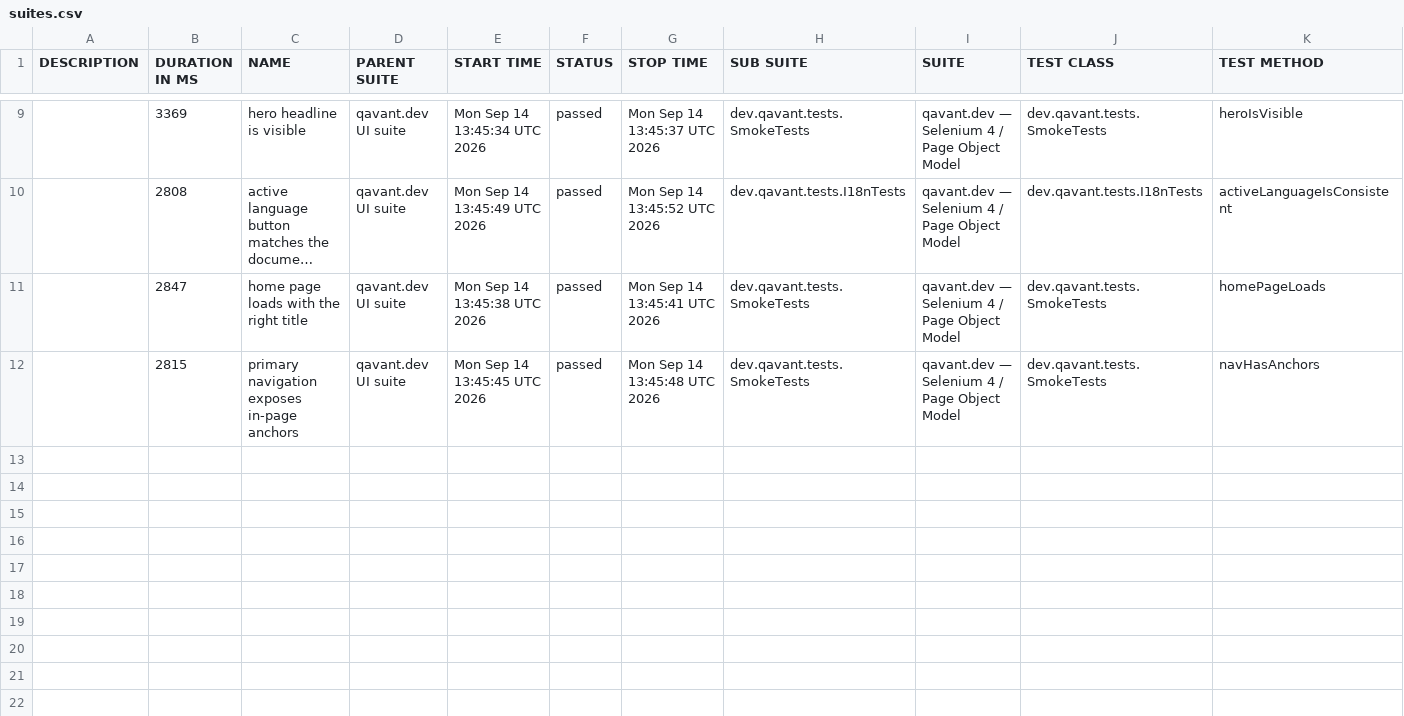
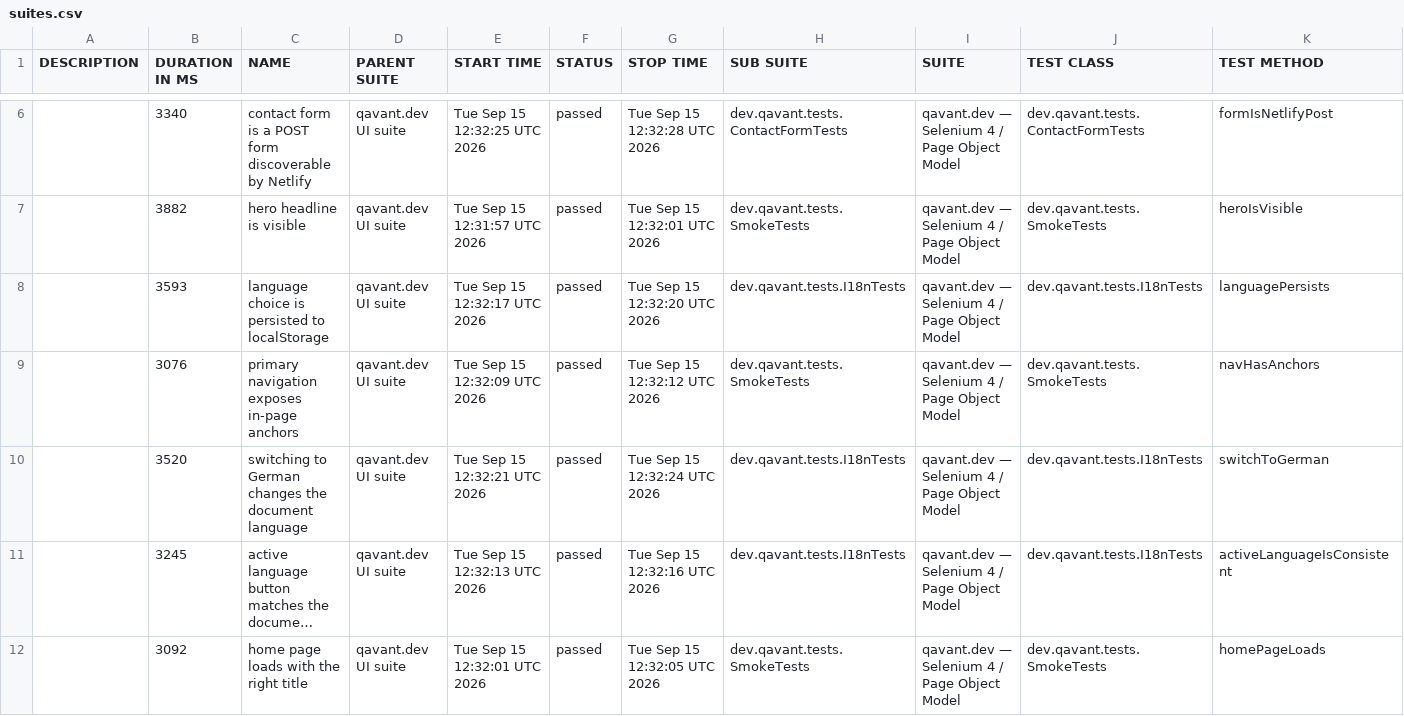
Before and after one commit to peterolah-qa/qavant-selenium, a CSV file: data/suites.csv, drawn as a sheet; only a part is shown, gaps mark what is left out; long unchanged cells end in …; removed rows and columns are numbered as before the commit, all else as after; the diff covers the shown part only; the diff names each change by its address in the sheet, - before the commit and + after, or states it on an @@ line.

```diff
--- a/data/suites.csv
+++ b/data/suites.csv
+row 6:  | 3340 | contact form is a POST form discoverable by Netlify | qavant.dev UI suite | Tue Sep 15 12:32:25 UTC 2026 | passed | Tue Sep 15 12:32:28 UTC 2026 | dev.qavant.tests.ContactFormTests | qavant.dev — Selenium 4 / Page Object Model | dev.qavant.tests.ContactFormTests | formIsNetlifyPost
-B7 (DURATION IN MS): 3369
+B7 (DURATION IN MS): 3882
-E7 (START TIME): Mon Sep 14 13:45:34 UTC 2026
+E7 (START TIME): Tue Sep 15 12:31:57 UTC 2026
-G7 (STOP TIME): Mon Sep 14 13:45:37 UTC 2026
+G7 (STOP TIME): Tue Sep 15 12:32:01 UTC 2026
+row 8:  | 3593 | language choice is persisted to localStorage | qavant.dev UI suite | Tue Sep 15 12:32:17 UTC 2026 | passed | Tue Sep 15 12:32:20 UTC 2026 | dev.qavant.tests.I18nTests | qavant.dev — Selenium 4 / Page Object Model | dev.qavant.tests.I18nTests | languagePersists
+row 9:  | 3076 | primary navigation exposes in-page anchors | qavant.dev UI suite | Tue Sep 15 12:32:09 UTC 2026 | passed | Tue Sep 15 12:32:12 UTC 2026 | dev.qavant.tests.SmokeTests | qavant.dev — Selenium 4 / Page Object Model | dev.qavant.tests.SmokeTests | navHasAnchors
+row 10:  | 3520 | switching to German changes the document language | qavant.dev UI suite | Tue Sep 15 12:32:21 UTC 2026 | passed | Tue Sep 15 12:32:24 UTC 2026 | dev.qavant.tests.I18nTests | qavant.dev — Selenium 4 / Page Object Model | dev.qavant.tests.I18nTests | switchToGerman
-B11 (DURATION IN MS): 2808
+B11 (DURATION IN MS): 3245
-E11 (START TIME): Mon Sep 14 13:45:49 UTC 2026
+E11 (START TIME): Tue Sep 15 12:32:13 UTC 2026
-G11 (STOP TIME): Mon Sep 14 13:45:52 UTC 2026
+G11 (STOP TIME): Tue Sep 15 12:32:16 UTC 2026
-B12 (DURATION IN MS): 2847
+B12 (DURATION IN MS): 3092
-E12 (START TIME): Mon Sep 14 13:45:38 UTC 2026
+E12 (START TIME): Tue Sep 15 12:32:01 UTC 2026
-G12 (STOP TIME): Mon Sep 14 13:45:41 UTC 2026
+G12 (STOP TIME): Tue Sep 15 12:32:05 UTC 2026
-row 12:  | 2815 | primary navigation exposes in-page anchors | qavant.dev UI suite | Mon Sep 14 13:45:45 UTC 2026 | passed | Mon Sep 14 13:45:48 UTC 2026 | dev.qavant.tests.SmokeTests | qavant.dev — Selenium 4 / Page Object Model | dev.qavant.tests.SmokeTests | navHasAnchors
```
Also changed, not shown: 1 added row, 4 removed rows and 9 edited cells elsewhere in this file, 40 other files.
